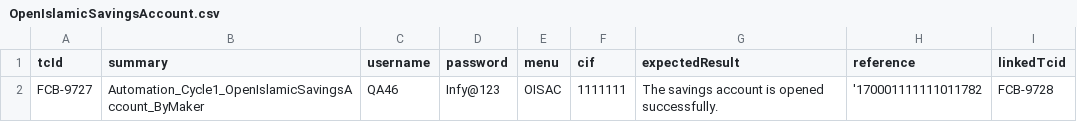
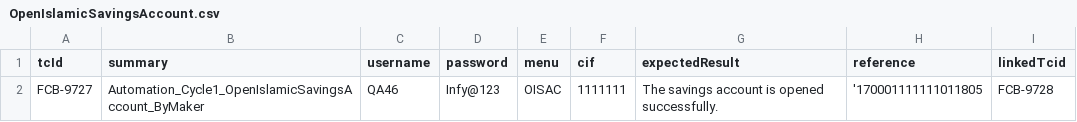
Before and after one commit to tarekelwasseif98/ABE_Selenium, a CSV file: Training/csvFiles/OpenIslamicSavingsAccount.csv, drawn as a sheet.

```diff
--- a/Training/csvFiles/OpenIslamicSavingsAccount.csv
+++ b/Training/csvFiles/OpenIslamicSavingsAccount.csv
@@ -1,2 +1,2 @@
 tcId,summary,username,password,menu,cif,expectedResult,reference,linkedTcid
-FCB-9727,Automation_Cycle1_OpenIslamicSavingsAccount_ByMaker,QA46,Infy@123,OISAC,1111111,The savings account is opened successfully.,'170001111111011782,FCB-9728
+FCB-9727,Automation_Cycle1_OpenIslamicSavingsAccount_ByMaker,QA46,Infy@123,OISAC,1111111,The savings account is opened successfully.,'170001111111011805,FCB-9728
```
Also changed, not shown: 46 other files.
